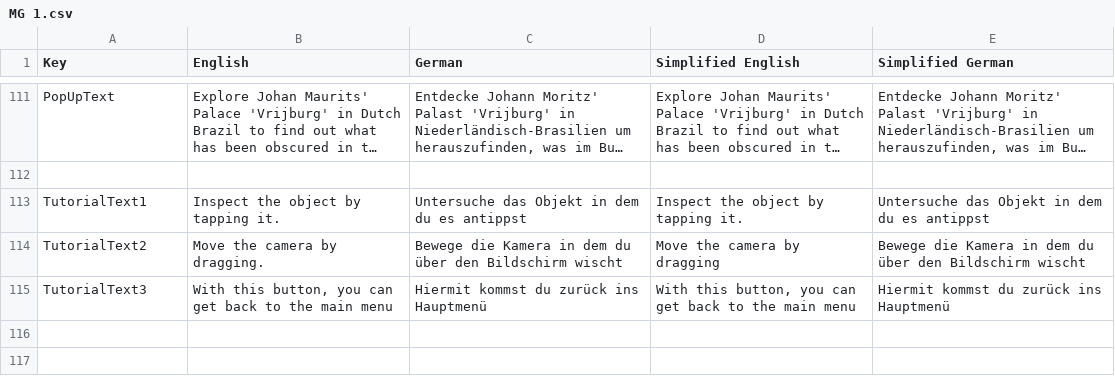
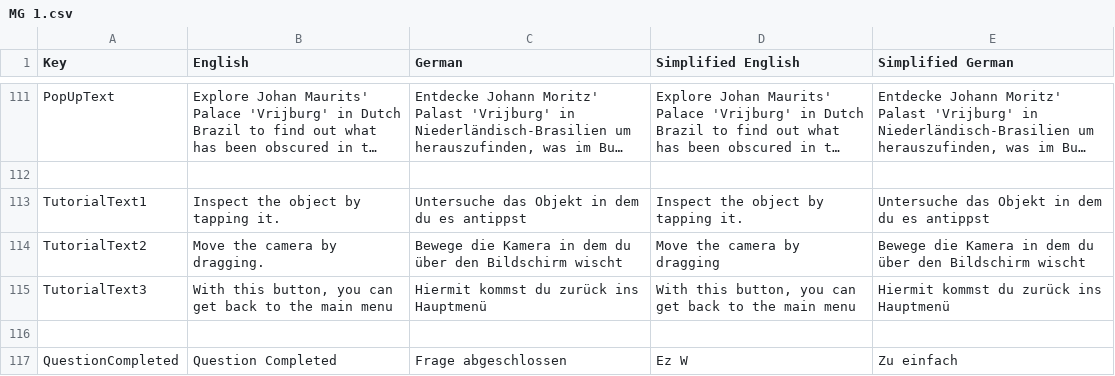
Before and after one commit to JeldrikGaal/SLM, a CSV file: Assets/SimpleLocalization/Resources/Localization/MG 1.csv, drawn as a sheet; only a part is shown, gaps mark what is left out; long unchanged cells end in ….

```diff
--- a/Assets/SimpleLocalization/Resources/Localization/MG 1.csv
+++ b/Assets/SimpleLocalization/Resources/Localization/MG 1.csv
@@ -131 +131,3 @@ TutorialText2,Move the camera by dragging.,Bewege die Kamera in dem du über den
 TutorialText3,"With this button, you can get back to the main menu",Hiermit kommst du zurück ins Hauptmenü,"With this button, you can get back to the main menu",Hiermit kommst du zurück ins Hauptmenü
+,,,,
+QuestionCompleted,Question Completed,Frage abgeschlossen,Ez W,Zu einfach
```
Also changed, not shown: Assets/SimpleLocalization/Resources/Localization/Menu.csv, 6 other files.
